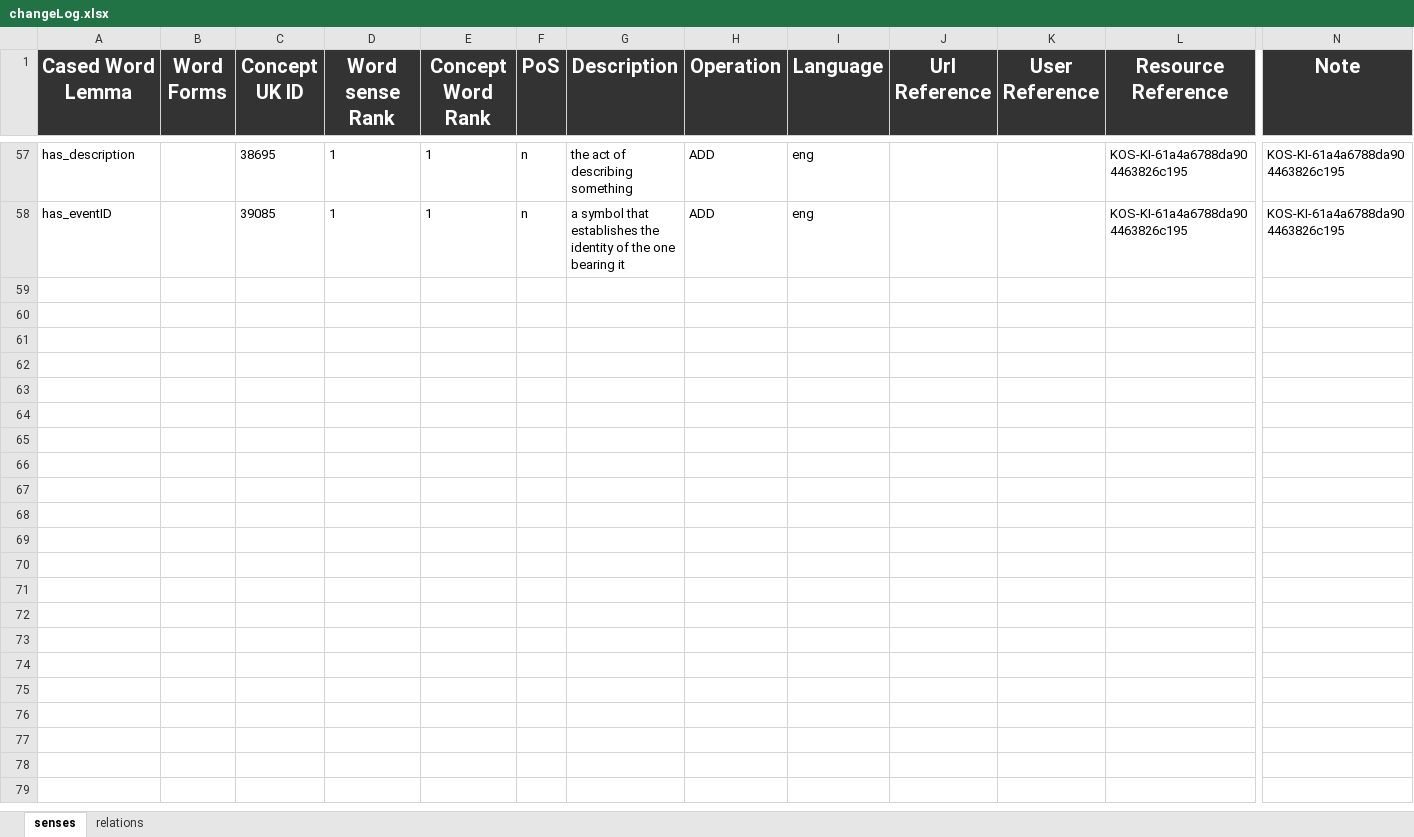
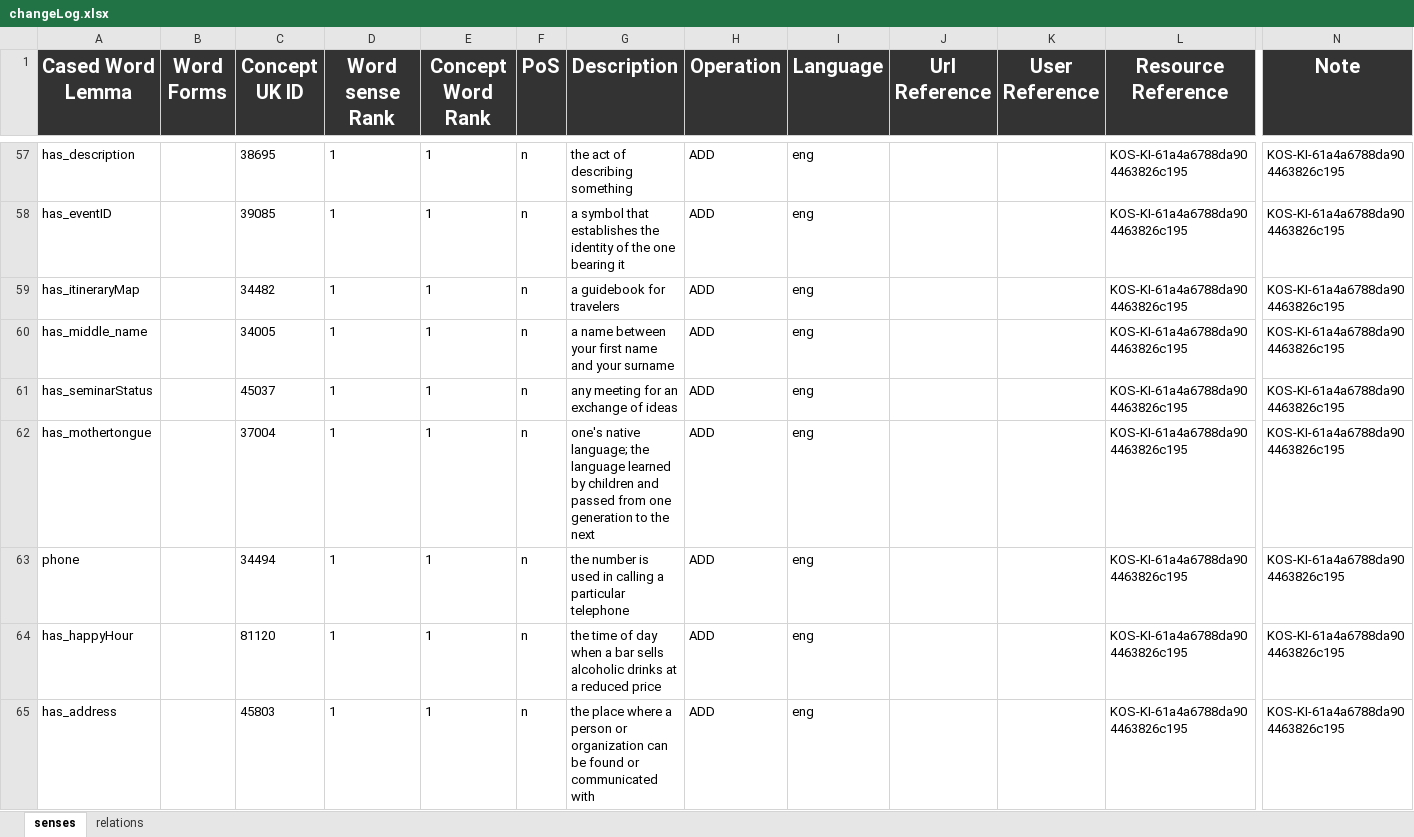
Before and after one commit to AnnaFetz/KDI_Events_in_Trentino, an Excel workbook: Teleologies/Formal Modeling/changeLog.xlsx, sheet senses, drawn as a sheet; only a part is shown, gaps mark what is left out; values as stored, in another font and other column widths than the file's, no borders; rows hold the shown columns only; the diff names each change by its address in the sheet, - before the commit and + after, or states it on an @@ line.

Commit message:
changes

```diff
--- a/Teleologies/Formal Modeling/changeLog.xlsx (sheet senses)
+++ b/Teleologies/Formal Modeling/changeLog.xlsx (sheet senses)
+row 59: has_itineraryMap |  | 34482 | 1 | 1 | n | a guidebook for travelers | ADD | eng |  |  | KOS-KI-61a4a6788da904463826c195 | KOS-KI-61a4a6788da904463826c195
+row 60: has_middle_name |  | 34005 | 1 | 1 | n | a name between your first name and your surname | ADD | eng |  |  | KOS-KI-61a4a6788da904463826c195 | KOS-KI-61a4a6788da904463826c195
+row 61: has_seminarStatus |  | 45037 | 1 | 1 | n | any meeting for an exchange of ideas | ADD | eng |  |  | KOS-KI-61a4a6788da904463826c195 | KOS-KI-61a4a6788da904463826c195
+row 62: has_mothertongue |  | 37004 | 1 | 1 | n | one's native language; the language learned by children and passed from one generation to the next | ADD | eng |  |  | KOS-KI-61a4a6788da904463826c195 | KOS-KI-61a4a6788da904463826c195
+row 63: phone |  | 34494 | 1 | 1 | n | the number is used in calling a particular telephone | ADD | eng |  |  | KOS-KI-61a4a6788da904463826c195 | KOS-KI-61a4a6788da904463826c195
+row 64: has_happyHour |  | 81120 | 1 | 1 | n | the time of day when a bar sells alcoholic drinks at a reduced price | ADD | eng |  |  | KOS-KI-61a4a6788da904463826c195 | KOS-KI-61a4a6788da904463826c195
+row 65: has_address |  | 45803 | 1 | 1 | n | the place where a person or organization can be found or communicated with | ADD | eng |  |  | KOS-KI-61a4a6788da904463826c195 | KOS-KI-61a4a6788da904463826c195
```
